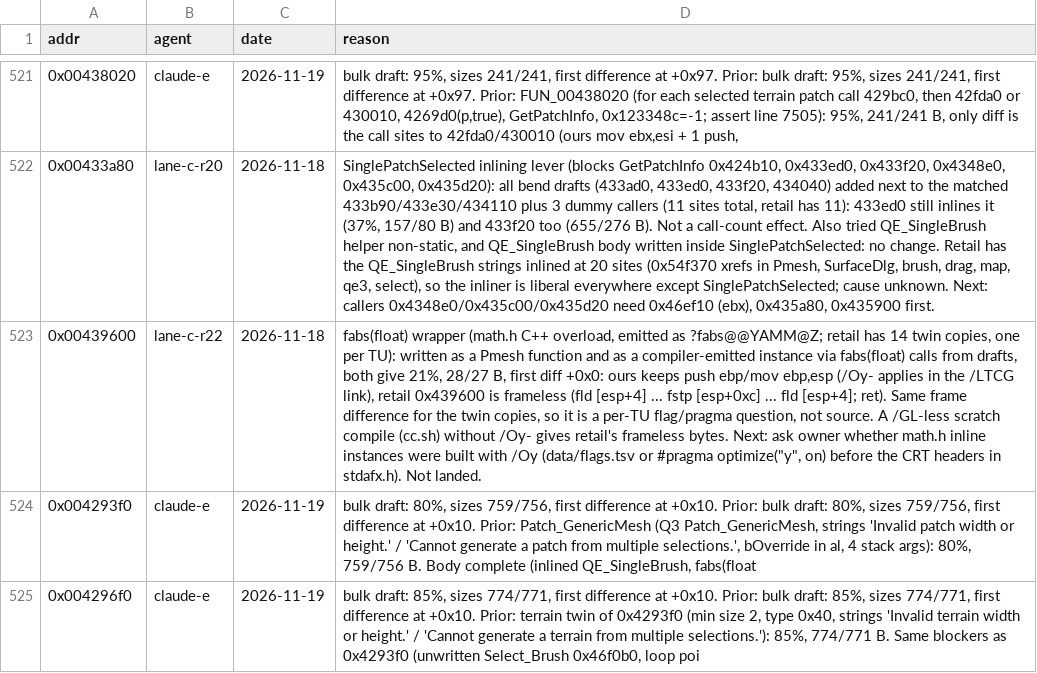
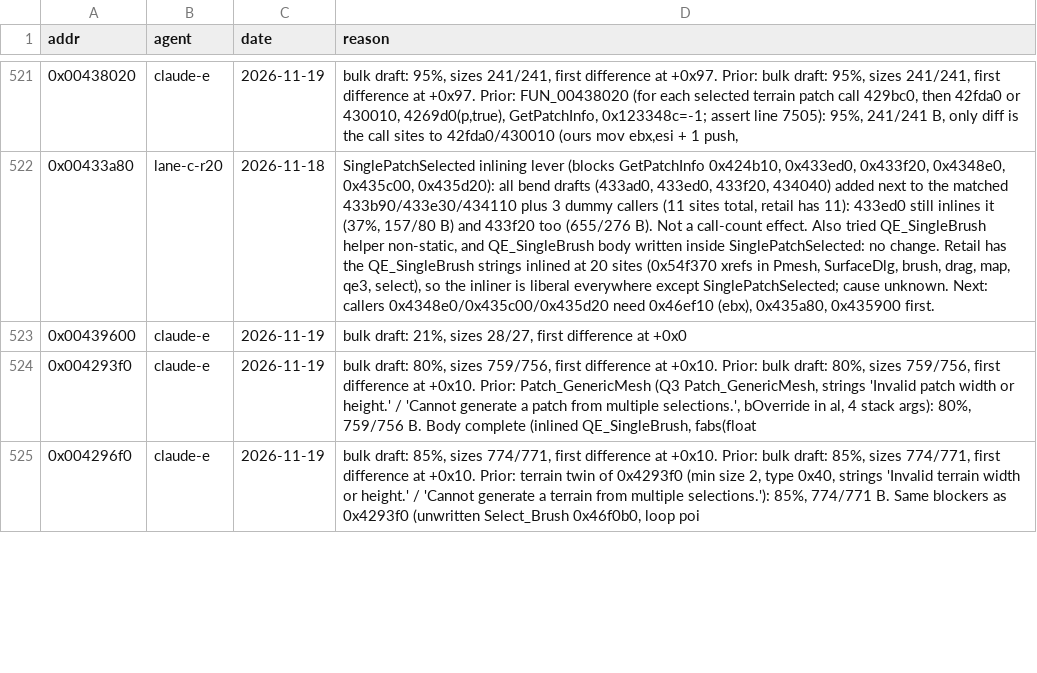
Before and after one commit to nawaftahir/cod2_wip, a TSV file: ledger/defer.tsv, drawn as a sheet; only a part is shown, gaps mark what is left out; the diff covers the shown part only; the diff names each change by its address in the sheet, - before the commit and + after, or states it on an @@ line.

Commit message:
Pmesh: 25 more bulk drafts (cap, weld, parse, thicken), defer rows

```diff
--- a/ledger/defer.tsv
+++ b/ledger/defer.tsv
-B523 (agent): lane-c-r22
+B523 (agent): claude-e
-C523 (date): 2026-11-18
+C523 (date): 2026-11-19
-D523 (reason): fabs(float) wrapper (math.h C++ overload, emitted as ?fabs@@YAMM@Z; retail has 14 twin copies, one per TU): written as a Pmesh function and as a compiler-emitted instance via fabs(float) calls from drafts, both give 21%, 28/27 B, first diff +0x0: ours keeps push ebp/mov ebp,esp (/Oy- applies in the /LTCG link), retail 0x439600 is frameless (fld [esp+4] ... fstp [esp+0xc] ... fld [esp+4]; ret). Same frame difference for the twin copies, so it is a per-TU flag/pragma question, not source. A /GL-less scratch compile (cc.sh) without /Oy- gives retail's frameless bytes. Next: ask owner whether math.h inline instances were built with /Oy (data/flags.tsv or #pragma optimize("y", on) before the CRT headers in stdafx.h). Not landed.
+D523 (reason): bulk draft: 21%, sizes 28/27, first difference at +0x0
```
Also changed, not shown: 25 added rows elsewhere in this file, 1 other file.
